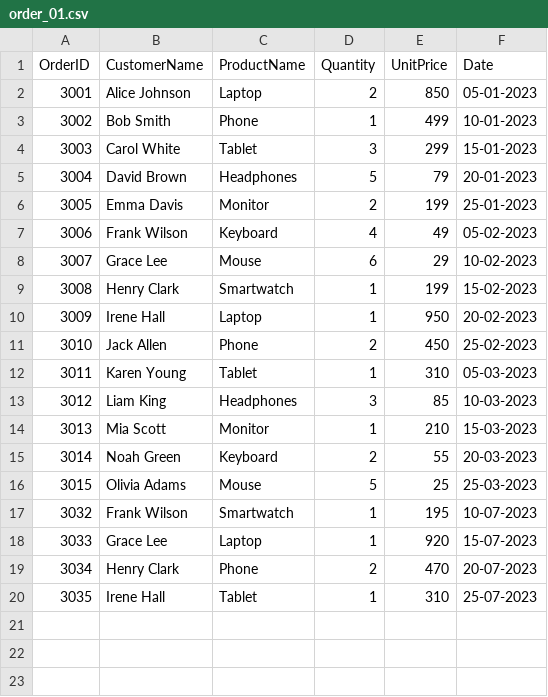
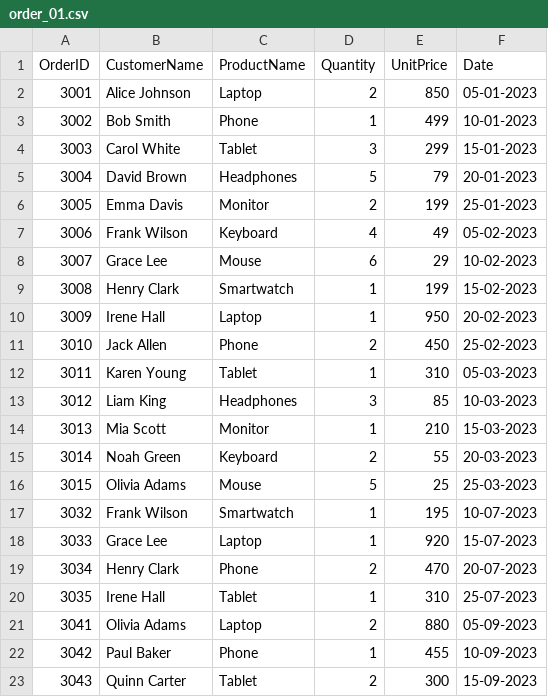
Before and after one commit to gopu1986/Project_MS_Fabric, a CSV file: order_01.csv, drawn as a sheet; the diff names each change by its address in the sheet, - before the commit and + after, or states it on an @@ line.

Commit message:
Add files via upload

```diff
--- a/order_01.csv
+++ b/order_01.csv
+row 21: 3041 | Olivia Adams | Laptop | 2 | 880 | 05-09-2023
+row 22: 3042 | Paul Baker | Phone | 1 | 455 | 10-09-2023
+row 23: 3043 | Quinn Carter | Tablet | 2 | 300 | 15-09-2023
```
